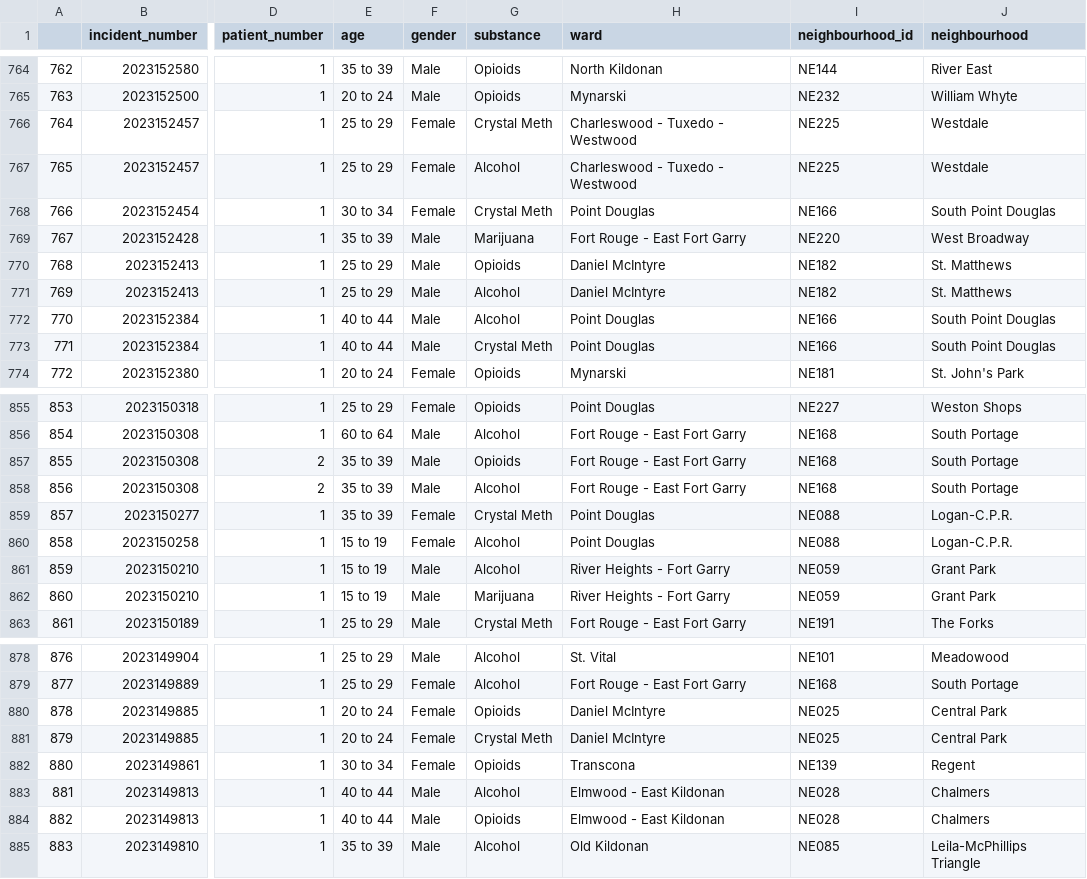
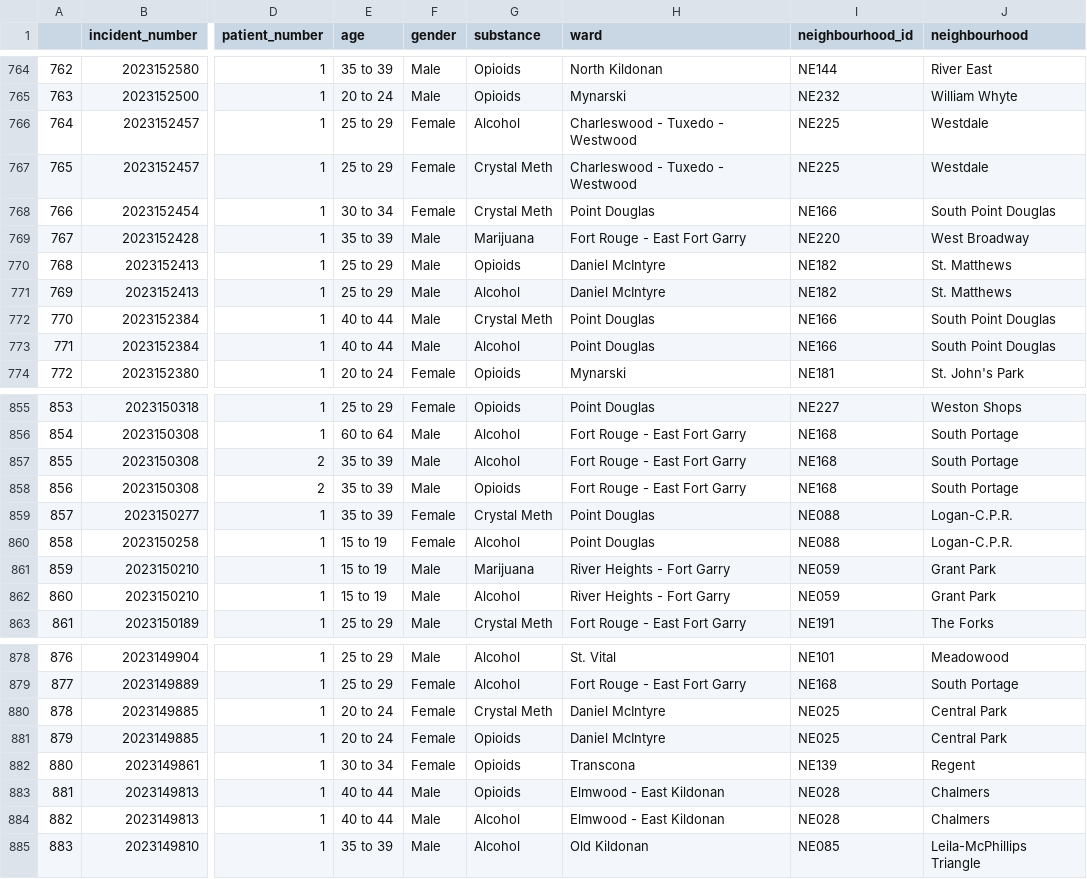
Before and after one commit to alancj731/drug_incidents_winnipeg, a CSV file: data/data.csv, drawn as a sheet; only a part is shown, gaps mark what is left out; the diff covers the shown part only; the diff names each change by its address in the sheet, - before the commit and + after, or states it on an @@ line.

```diff
--- a/data/data.csv
+++ b/data/data.csv
-G766 (substance): Crystal Meth
+G766 (substance): Alcohol
-G767 (substance): Alcohol
+G767 (substance): Crystal Meth
-G772 (substance): Alcohol
+G772 (substance): Crystal Meth
-G773 (substance): Crystal Meth
+G773 (substance): Alcohol
-G857 (substance): Opioids
+G857 (substance): Alcohol
-G858 (substance): Alcohol
+G858 (substance): Opioids
-G861 (substance): Alcohol
+G861 (substance): Marijuana
-G862 (substance): Marijuana
+G862 (substance): Alcohol
-G880 (substance): Opioids
+G880 (substance): Crystal Meth
-G881 (substance): Crystal Meth
+G881 (substance): Opioids
-G883 (substance): Alcohol
+G883 (substance): Opioids
-G884 (substance): Opioids
+G884 (substance): Alcohol
```
Also changed, not shown: 51 edited cells elsewhere in this file.
